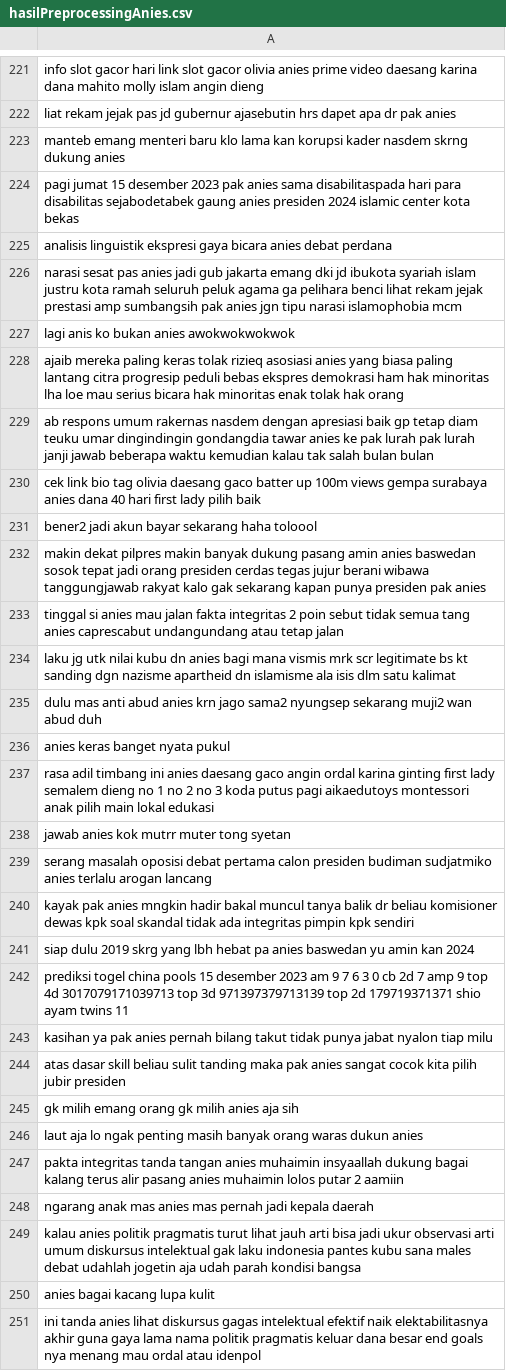
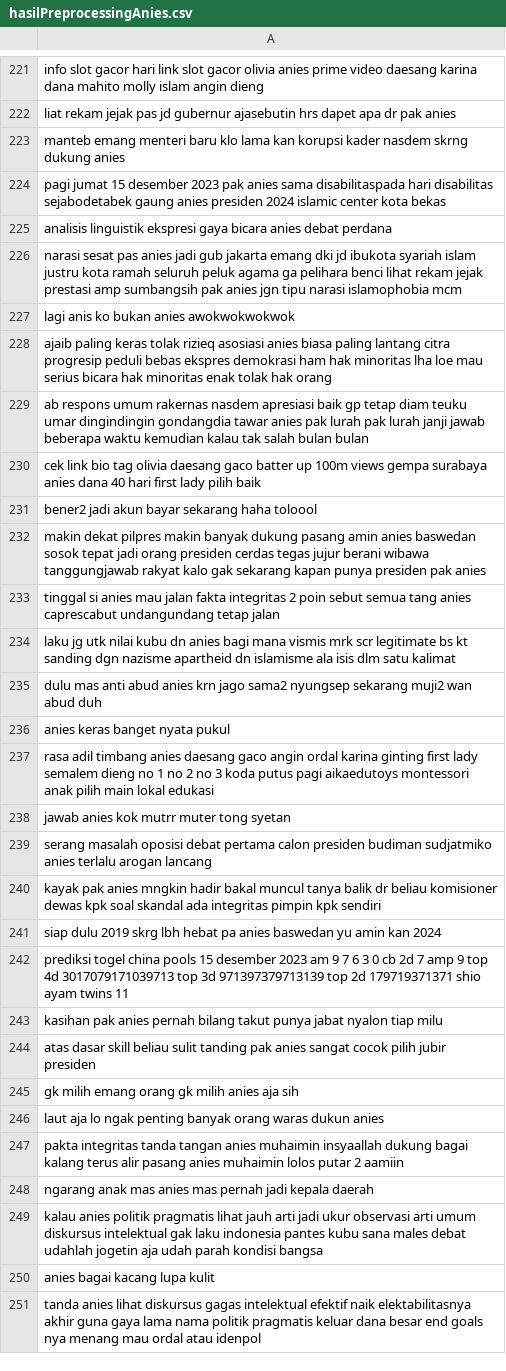
Before and after one commit to codelearnid/Sentimen-Analisis, a CSV file: Sentimen analisis data pemilu/hasilPreprocessing/hasilPreprocessingAnies.csv, drawn as a sheet; only a part is shown, gaps mark what is left out; the diff covers the shown part only.

```diff
--- a/Sentimen analisis data pemilu/hasilPreprocessing/hasilPreprocessingAnies.csv
+++ b/Sentimen analisis data pemilu/hasilPreprocessing/hasilPreprocessingAnies.csv
@@ -223,3 +223,3 @@ liat rekam jejak pas jd gubernur ajasebutin hrs dapet apa dr pak anies
 manteb emang menteri baru klo lama kan korupsi kader nasdem skrng dukung anies
-pagi jumat 15 desember 2023 pak anies sama disabilitaspada hari para disabilitas sejabodetabek gaung anies presiden 2024 islamic center kota bekas
+pagi jumat 15 desember 2023 pak anies sama disabilitaspada hari disabilitas sejabodetabek gaung anies presiden 2024 islamic center kota bekas
 analisis linguistik ekspresi gaya bicara anies debat perdana
@@ -227,4 +227,4 @@ narasi sesat pas anies jadi gub jakarta emang dki jd ibukota syariah islam justr
 lagi anis ko bukan anies awokwokwokwok
-ajaib mereka paling keras tolak rizieq asosiasi anies yang biasa paling lantang citra progresip peduli bebas ekspres demokrasi ham hak minoritas lha loe mau serius bicara hak minoritas enak tolak hak orang
-ab respons umum rakernas nasdem dengan apresiasi baik gp tetap diam teuku umar dingindingin gondangdia tawar anies ke pak lurah pak lurah janji jawab beberapa waktu kemudian kalau tak salah bulan bulan
+ajaib paling keras tolak rizieq asosiasi anies biasa paling lantang citra progresip peduli bebas ekspres demokrasi ham hak minoritas lha loe mau serius bicara hak minoritas enak tolak hak orang
+ab respons umum rakernas nasdem apresiasi baik gp tetap diam teuku umar dingindingin gondangdia tawar anies pak lurah pak lurah janji jawab beberapa waktu kemudian kalau tak salah bulan bulan
 cek link bio tag olivia daesang gaco batter up 100m views gempa surabaya anies dana 40 hari first lady pilih baik
@@ -232,3 +232,3 @@ bener2 jadi akun bayar sekarang haha toloool
 makin dekat pilpres makin banyak dukung pasang amin anies baswedan sosok tepat jadi orang presiden cerdas tegas jujur berani wibawa tanggungjawab rakyat kalo gak sekarang kapan punya presiden pak anies
-tinggal si anies mau jalan fakta integritas 2 poin sebut tidak semua tang anies caprescabut undangundang atau tetap jalan
+tinggal si anies mau jalan fakta integritas 2 poin sebut semua tang anies caprescabut undangundang tetap jalan
 laku jg utk nilai kubu dn anies bagi mana vismis mrk scr legitimate bs kt sanding dgn nazisme apartheid dn islamisme ala isis dlm satu kalimat
@@ -236,16 +236,16 @@ dulu mas anti abud anies krn jago sama2 nyungsep sekarang muji2 wan abud duh
 anies keras banget nyata pukul
-rasa adil timbang ini anies daesang gaco angin ordal karina ginting first lady semalem dieng no 1 no 2 no 3 koda putus pagi aikaedutoys montessori anak pilih main lokal edukasi
+rasa adil timbang anies daesang gaco angin ordal karina ginting first lady semalem dieng no 1 no 2 no 3 koda putus pagi aikaedutoys montessori anak pilih main lokal edukasi
 jawab anies kok mutrr muter tong syetan
 serang masalah oposisi debat pertama calon presiden budiman sudjatmiko anies terlalu arogan lancang
-kayak pak anies mngkin hadir bakal muncul tanya balik dr beliau komisioner dewas kpk soal skandal tidak ada integritas pimpin kpk sendiri
-siap dulu 2019 skrg yang lbh hebat pa anies baswedan yu amin kan 2024
+kayak pak anies mngkin hadir bakal muncul tanya balik dr beliau komisioner dewas kpk soal skandal ada integritas pimpin kpk sendiri
+siap dulu 2019 skrg lbh hebat pa anies baswedan yu amin kan 2024
 prediksi togel china pools 15 desember 2023 am 9 7 6 3 0 cb 2d 7 amp 9 top 4d 3017079171039713 top 3d 971397379713139 top 2d 179719371371 shio ayam twins 11
-kasihan ya pak anies pernah bilang takut tidak punya jabat nyalon tiap milu
-atas dasar skill beliau sulit tanding maka pak anies sangat cocok kita pilih jubir presiden
+kasihan pak anies pernah bilang takut punya jabat nyalon tiap milu
+atas dasar skill beliau sulit tanding pak anies sangat cocok pilih jubir presiden
 gk milih emang orang gk milih anies aja sih
-laut aja lo ngak penting masih banyak orang waras dukun anies
+laut aja lo ngak penting banyak orang waras dukun anies
 pakta integritas tanda tangan anies muhaimin insyaallah dukung bagai kalang terus alir pasang anies muhaimin lolos putar 2 aamiin
 ngarang anak mas anies mas pernah jadi kepala daerah
-kalau anies politik pragmatis turut lihat jauh arti bisa jadi ukur observasi arti umum diskursus intelektual gak laku indonesia pantes kubu sana males debat udahlah jogetin aja udah parah kondisi bangsa
+kalau anies politik pragmatis lihat jauh arti jadi ukur observasi arti umum diskursus intelektual gak laku indonesia pantes kubu sana males debat udahlah jogetin aja udah parah kondisi bangsa
 anies bagai kacang lupa kulit
-ini tanda anies lihat diskursus gagas intelektual efektif naik elektabilitasnya akhir guna gaya lama nama politik pragmatis keluar dana besar end goals nya menang mau ordal atau idenpol
+tanda anies lihat diskursus gagas intelektual efektif naik elektabilitasnya akhir guna gaya lama nama politik pragmatis keluar dana besar end goals nya menang mau ordal atau idenpol
```
Also changed, not shown: 144 edited cells elsewhere in this file, 10 other files.
